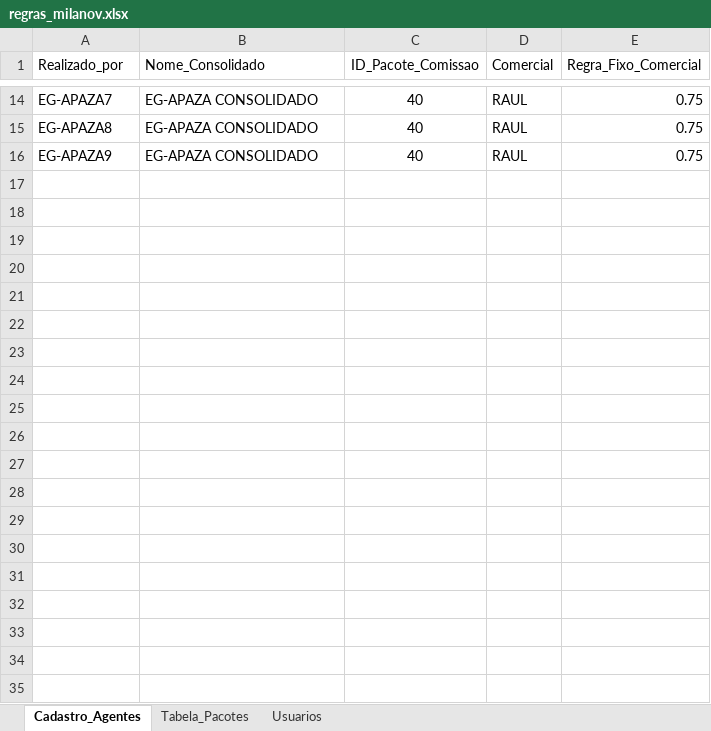
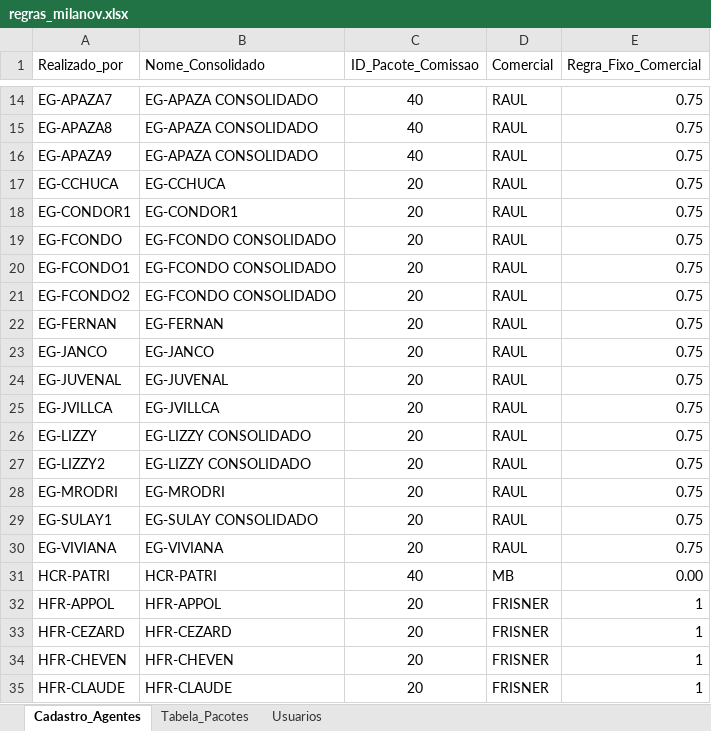
Before and after one commit to MilanovNeto/Portal_Milanov, an Excel workbook: regras_milanov.xlsx, sheet Cadastro_Agentes, drawn as a sheet; only a part is shown, gaps mark what is left out; values as stored, in another font and other column widths than the file's, no borders; table styles not drawn; the diff covers the shown part only; the diff names each change by its address in the sheet, - before the commit and + after, or states it on an @@ line.

Commit message:
Add files via upload

```diff
--- a/regras_milanov.xlsx (sheet Cadastro_Agentes)
+++ b/regras_milanov.xlsx (sheet Cadastro_Agentes)
@@ row 17 unhidden: EG-CCHUCA | EG-CCHUCA | 20 | RAUL | 0.75 @@
@@ row 18 unhidden: EG-CONDOR1 | EG-CONDOR1 | 20 | RAUL | 0.75 @@
@@ row 19 unhidden: EG-FCONDO | EG-FCONDO CONSOLIDADO | 20 | RAUL | 0.75 @@
@@ row 20 unhidden: EG-FCONDO1 | EG-FCONDO CONSOLIDADO | 20 | RAUL | 0.75 @@
@@ row 21 unhidden: EG-FCONDO2 | EG-FCONDO CONSOLIDADO | 20 | RAUL | 0.75 @@
@@ row 22 unhidden: EG-FERNAN | EG-FERNAN | 20 | RAUL | 0.75 @@
@@ row 23 unhidden: EG-JANCO | EG-JANCO | 20 | RAUL | 0.75 @@
@@ row 24 unhidden: EG-JUVENAL | EG-JUVENAL | 20 | RAUL | 0.75 @@
@@ row 25 unhidden: EG-JVILLCA | EG-JVILLCA | 20 | RAUL | 0.75 @@
@@ row 26 unhidden: EG-LIZZY | EG-LIZZY CONSOLIDADO | 20 | RAUL | 0.75 @@
@@ row 27 unhidden: EG-LIZZY2 | EG-LIZZY CONSOLIDADO | 20 | RAUL | 0.75 @@
@@ row 28 unhidden: EG-MRODRI | EG-MRODRI | 20 | RAUL | 0.75 @@
@@ row 29 unhidden: EG-SULAY1 | EG-SULAY CONSOLIDADO | 20 | RAUL | 0.75 @@
@@ row 30 unhidden: EG-VIVIANA | EG-VIVIANA | 20 | RAUL | 0.75 @@
@@ row 31 unhidden: HCR-PATRI | HCR-PATRI | 40 | MB | 0.00 @@
@@ row 32 unhidden: HFR-APPOL | HFR-APPOL | 20 | FRISNER | 1 @@
@@ row 33 unhidden: HFR-CEZARD | HFR-CEZARD | 20 | FRISNER | 1 @@
@@ row 34 unhidden: HFR-CHEVEN | HFR-CHEVEN | 20 | FRISNER | 1 @@
@@ row 35 unhidden: HFR-CLAUDE | HFR-CLAUDE | 20 | FRISNER | 1 @@
```
Also changed, not shown: 23 added rows and 337 hidden or unhidden rows elsewhere in this sheet.
